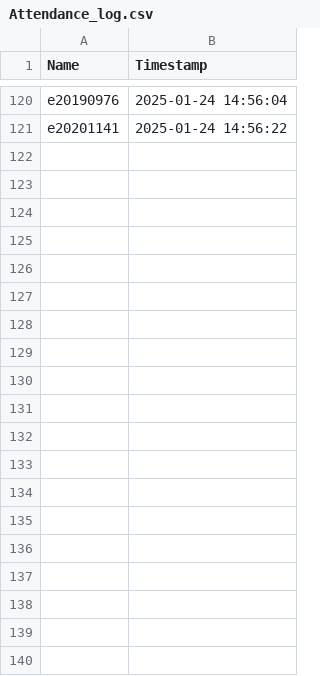
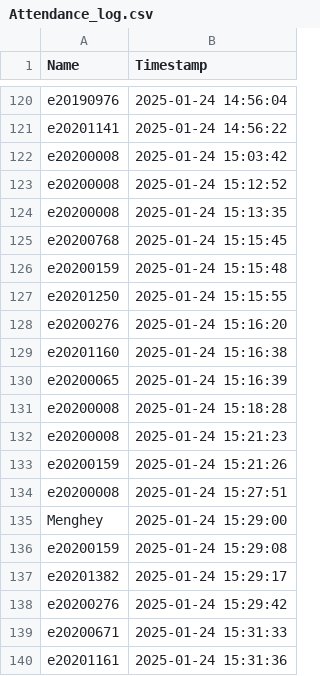
Before and after one commit to Mony-Ratanak/RealTimeFaceRecognitionGroup3, a CSV file: Attendance_log.csv, drawn as a sheet; only a part is shown, gaps mark what is left out; the diff covers the shown part only.

```diff
--- a/Attendance_log.csv
+++ b/Attendance_log.csv
@@ -121 +121,20 @@ e20190976,2025-01-24 14:56:04
 e20201141,2025-01-24 14:56:22
+e20200008,2025-01-24 15:03:42
+e20200008,2025-01-24 15:12:52
+e20200008,2025-01-24 15:13:35
+e20200768,2025-01-24 15:15:45
+e20200159,2025-01-24 15:15:48
+e20201250,2025-01-24 15:15:55
+e20200276,2025-01-24 15:16:20
+e20201160,2025-01-24 15:16:38
+e20200065,2025-01-24 15:16:39
+e20200008,2025-01-24 15:18:28
+e20200008,2025-01-24 15:21:23
+e20200159,2025-01-24 15:21:26
+e20200008,2025-01-24 15:27:51
+Menghey,2025-01-24 15:29:00
+e20200159,2025-01-24 15:29:08
+e20201382,2025-01-24 15:29:17
+e20200276,2025-01-24 15:29:42
+e20200671,2025-01-24 15:31:33
+e20201161,2025-01-24 15:31:36
```
Also changed, not shown: 26 added rows elsewhere in this file, 2 other files.
